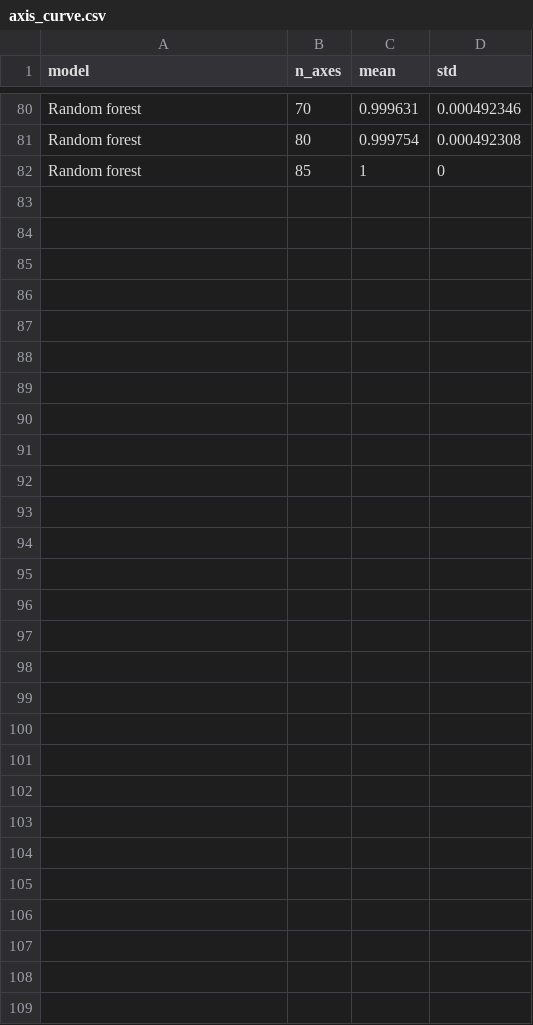
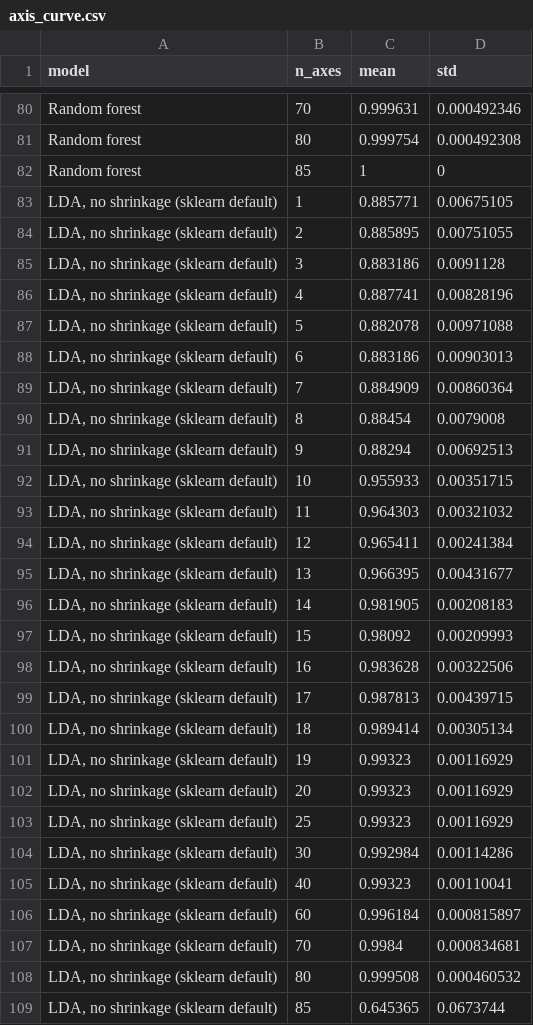
Before and after one commit to Pchambet/mushroom-project, a CSV file: reports/tables/axis_curve.csv, drawn as a sheet; only a part is shown, gaps mark what is left out.

Commit message:
results: add the default-solver LDA curve, solver gap and label linearity
Default and shrinkage LDA differ by at most 4 specimens up to 80 axes and
split only at 85 (64.5% vs 100%); the least-squares residual of the label
on the indicators is 2e-14.

```diff
--- a/reports/tables/axis_curve.csv
+++ b/reports/tables/axis_curve.csv
@@ -82 +82,28 @@ Random forest,80,0.999754,0.000492308
 Random forest,85,1,0
+"LDA, no shrinkage (sklearn default)",1,0.885771,0.00675105
+"LDA, no shrinkage (sklearn default)",2,0.885895,0.00751055
+"LDA, no shrinkage (sklearn default)",3,0.883186,0.0091128
+"LDA, no shrinkage (sklearn default)",4,0.887741,0.00828196
+"LDA, no shrinkage (sklearn default)",5,0.882078,0.00971088
+"LDA, no shrinkage (sklearn default)",6,0.883186,0.00903013
+"LDA, no shrinkage (sklearn default)",7,0.884909,0.00860364
+"LDA, no shrinkage (sklearn default)",8,0.88454,0.0079008
+"LDA, no shrinkage (sklearn default)",9,0.88294,0.00692513
+"LDA, no shrinkage (sklearn default)",10,0.955933,0.00351715
+"LDA, no shrinkage (sklearn default)",11,0.964303,0.00321032
+"LDA, no shrinkage (sklearn default)",12,0.965411,0.00241384
+"LDA, no shrinkage (sklearn default)",13,0.966395,0.00431677
+"LDA, no shrinkage (sklearn default)",14,0.981905,0.00208183
+"LDA, no shrinkage (sklearn default)",15,0.98092,0.00209993
+"LDA, no shrinkage (sklearn default)",16,0.983628,0.00322506
+"LDA, no shrinkage (sklearn default)",17,0.987813,0.00439715
+"LDA, no shrinkage (sklearn default)",18,0.989414,0.00305134
+"LDA, no shrinkage (sklearn default)",19,0.99323,0.00116929
+"LDA, no shrinkage (sklearn default)",20,0.99323,0.00116929
+"LDA, no shrinkage (sklearn default)",25,0.99323,0.00116929
+"LDA, no shrinkage (sklearn default)",30,0.992984,0.00114286
+"LDA, no shrinkage (sklearn default)",40,0.99323,0.00110041
+"LDA, no shrinkage (sklearn default)",60,0.996184,0.000815897
+"LDA, no shrinkage (sklearn default)",70,0.9984,0.000834681
+"LDA, no shrinkage (sklearn default)",80,0.999508,0.000460532
+"LDA, no shrinkage (sklearn default)",85,0.645365,0.0673744
```
Also changed, not shown: 2 other files.
